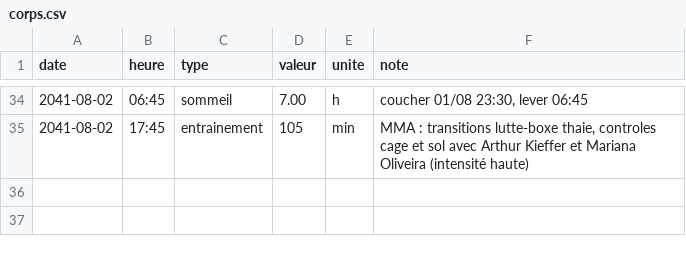
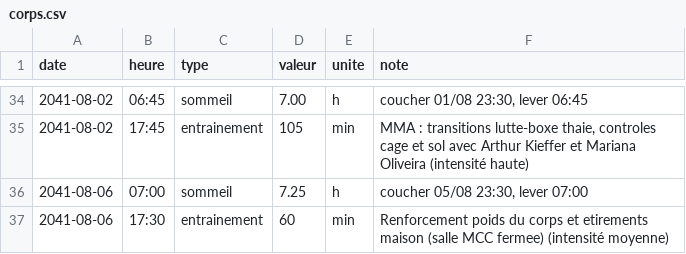
Before and after one commit to ossimiossimiwilliam10-cyber/simulation-william, a CSV file: etat/corps.csv, drawn as a sheet; only a part is shown, gaps mark what is left out; the diff names each change by its address in the sheet, - before the commit and + after, or states it on an @@ line.

```diff
--- a/etat/corps.csv
+++ b/etat/corps.csv
+row 36: 2041-08-06 | 07:00 | sommeil | 7.25 | h | coucher 05/08 23:30, lever 07:00
+row 37: 2041-08-06 | 17:30 | entrainement | 60 | min | Renforcement poids du corps et etirements maison (salle MCC fermee) (intensité moyenne)
```
Also changed, not shown: donnees/ambiances.csv, etat/agenda.csv, 17 other files.
